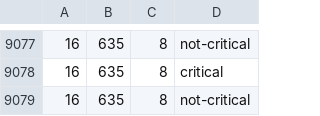
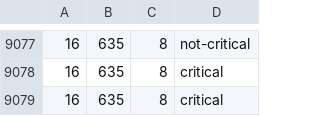
Before and after one commit to TobiasPiontek/KubernetesScheduler, a CSV file: benchmark_scripts/log_data/third_run_()/workload.csv, drawn as a sheet; only a part is shown, gaps mark what is left out.

```diff
--- a/benchmark_scripts/log_data/third_run_()/workload.csv
+++ b/benchmark_scripts/log_data/third_run_()/workload.csv
@@ -9078,2 +9078,2 @@
 16,635,8,critical
-16,635,8,not-critical
+16,635,8,critical
```
Also changed, not shown: 1 other file.
